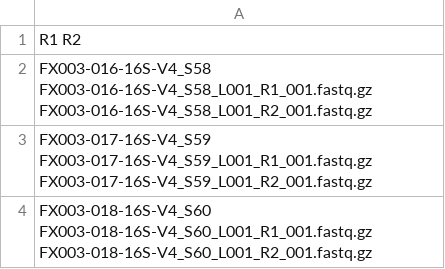
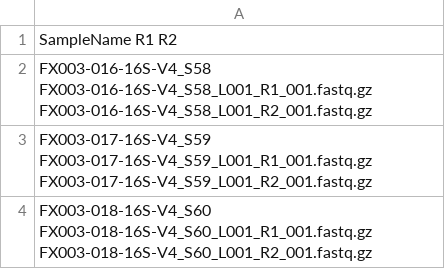
Before and after one commit to clarajegousse/mime-16s, a TSV file: samples.tsv, drawn as a sheet.

Commit message:
Fix headers

```diff
--- a/samples.tsv
+++ b/samples.tsv
@@ -1,2 +1,2 @@
-  R1  R2
+SampleName  R1  R2
 FX003-016-16S-V4_S58  FX003-016-16S-V4_S58_L001_R1_001.fastq.gz FX003-016-16S-V4_S58_L001_R2_001.fastq.gz
```
